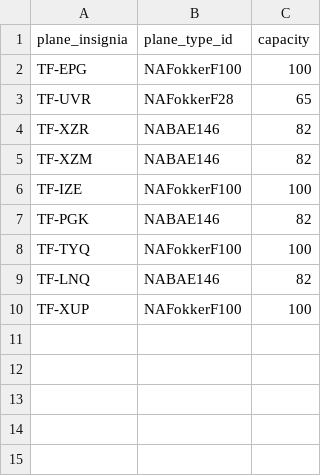
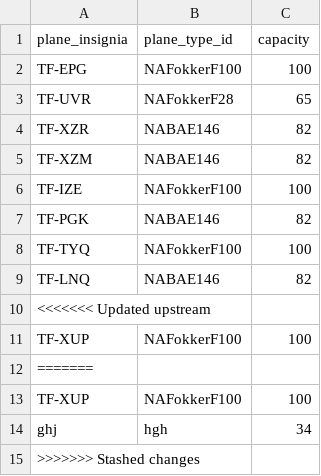
Before and after one commit to ottargudna/verklegt1, a CSV file: Files/aircraft.csv, drawn as a sheet.

```diff
--- a/Files/aircraft.csv
+++ b/Files/aircraft.csv
@@ -9,2 +9,7 @@ TF-TYQ,NAFokkerF100,100
 TF-LNQ,NABAE146,82
+<<<<<<< Updated upstream
 TF-XUP,NAFokkerF100,100
+=======
+TF-XUP,NAFokkerF100,100
+ghj,hgh,34
+>>>>>>> Stashed changes
```
Also changed, not shown: 4 other files.
